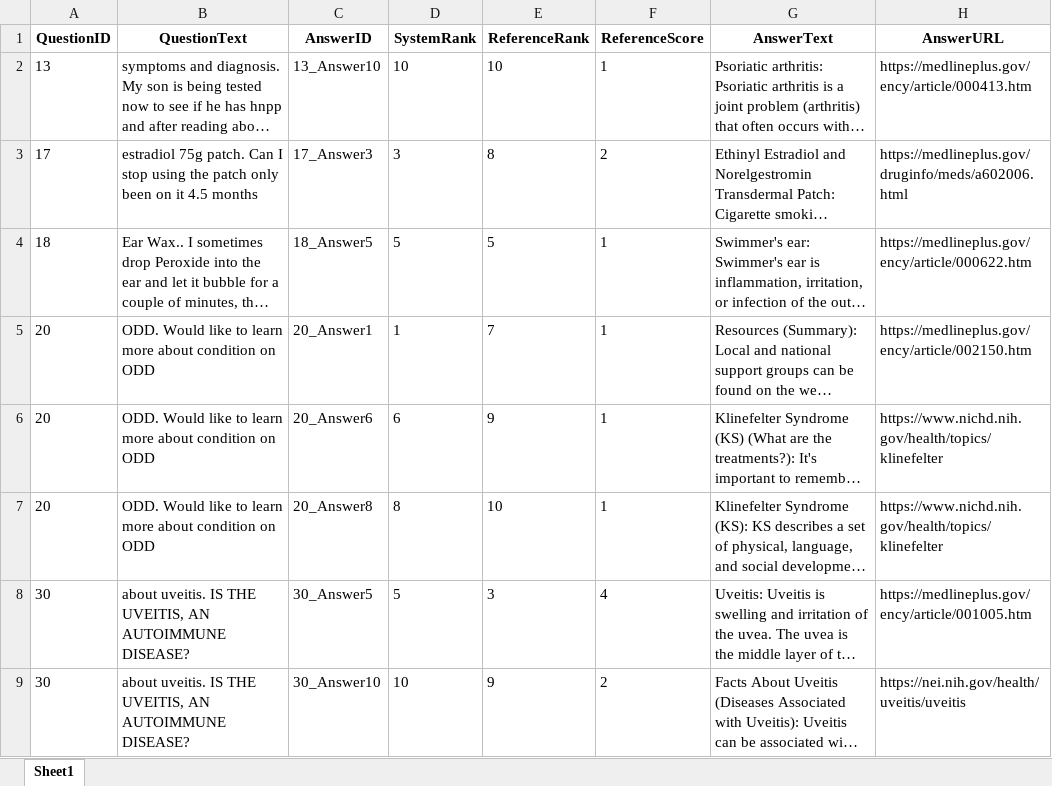
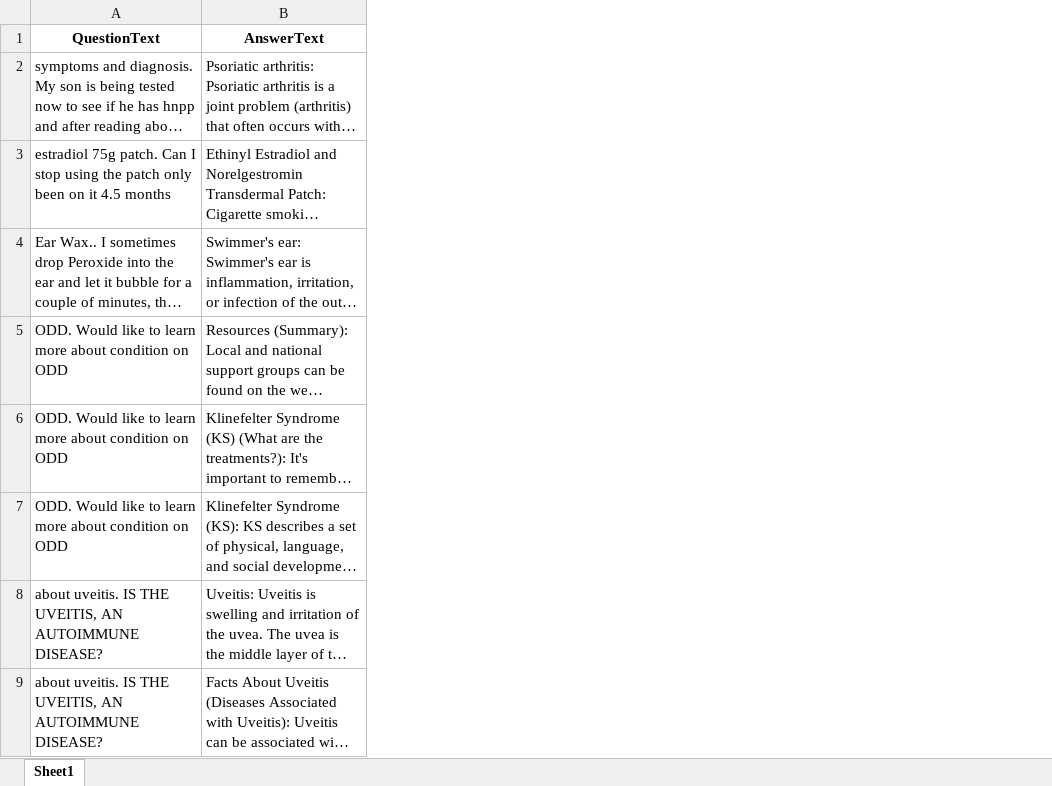
Before and after one commit to Hamdan-Jamal/DiagnoVision-Datasets, an Excel workbook: Filtered/MedIQA2019/MEDIQA-Train1.xlsx, sheet Sheet1, drawn as a sheet; only a part is shown; long unchanged cells end in …; values as stored, in another font and other column widths than the file's, no borders; the diff names each change by its address in the sheet, - before the commit and + after, or states it on an @@ line.

```diff
--- a/Filtered/MedIQA2019/MEDIQA-Train1.xlsx (sheet Sheet1)
+++ b/Filtered/MedIQA2019/MEDIQA-Train1.xlsx (sheet Sheet1)
-column A (QuestionID), rows 2-9: 13 | 17 | 18 | 20 | 20 | 20 | 30 | 30
-column C (AnswerID), rows 2-9: 13_Answer10 | 17_Answer3 | 18_Answer5 | 20_Answer1 | 20_Answer6 | 20_Answer8 | 30_Answer5 | 30_Answer10
-column D (SystemRank), rows 2-9: 10 | 3 | 5 | 1 | 6 | 8 | 5 | 10
-column E (ReferenceRank), rows 2-9: 10 | 8 | 5 | 7 | 9 | 10 | 3 | 9
-column F (ReferenceScore), rows 2-9: 1 | 2 | 1 | 1 | 1 | 1 | 4 | 2
-column H (AnswerURL), rows 2-9: https://medlineplus.gov/ency/article/000413.htm | https://medlineplus.gov/druginfo/meds/a602006.html | https://medlineplus.gov/ency/article/000622.htm | https://medlineplus.gov/ency/article/002150.htm | https://www.nichd.nih.gov/health/topics/klinefelter | https://www.nichd.nih.gov/health/topics/klinefelter | https://medlineplus.gov/ency/article/001005.htm | https://nei.nih.gov/health/uveitis/uveitis
```
Also changed, not shown: Filtered/MedIQA2019/filtered_questions_answers.xlsx, Filtered/MedQuad/filtered_qa_acne_eczema_psoriasis.xlsx, 13 other files.
